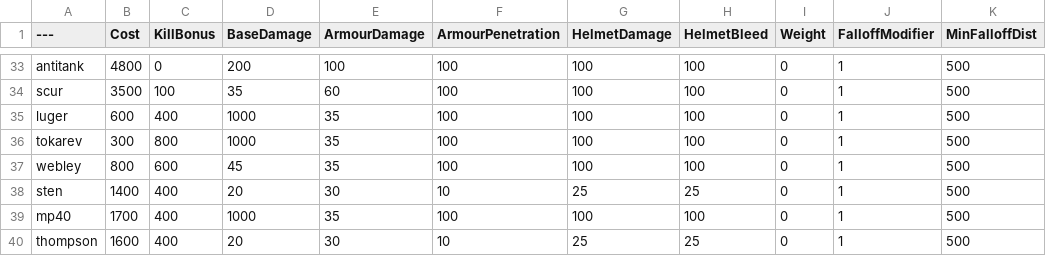
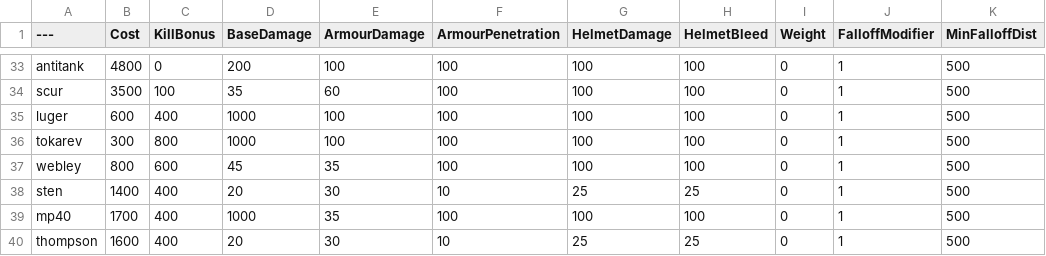
Before and after one commit to ceezyrpyes/BalancingTable, a CSV file: BalancingTable.csv, drawn as a sheet; only a part is shown, gaps mark what is left out; the diff names each change by its address in the sheet, - before the commit and + after, or states it on an @@ line.

Commit message:
Update BalancingTable.csv

```diff
--- a/BalancingTable.csv
+++ b/BalancingTable.csv
-E35:E36 (ArmourDamage): 35
+E35:E36 (ArmourDamage): 100
```
